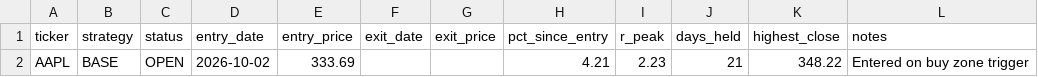
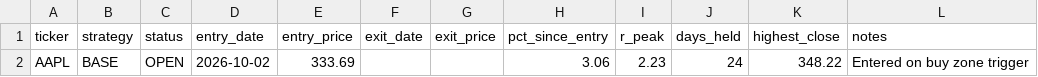
Before and after one commit to Ayodukale/S_B, a CSV file: data/ledger.csv, drawn as a sheet.

```diff
--- a/data/ledger.csv
+++ b/data/ledger.csv
@@ -1,2 +1,2 @@
 ticker,strategy,status,entry_date,entry_price,exit_date,exit_price,pct_since_entry,r_peak,days_held,highest_close,notes
-AAPL,BASE,OPEN,2026-10-02,333.69,,,4.21,2.23,21,348.22,Entered on buy zone trigger
+AAPL,BASE,OPEN,2026-10-02,333.69,,,3.06,2.23,24,348.22,Entered on buy zone trigger
```
Also changed, not shown: data/out_signals.csv, 3 other files.
